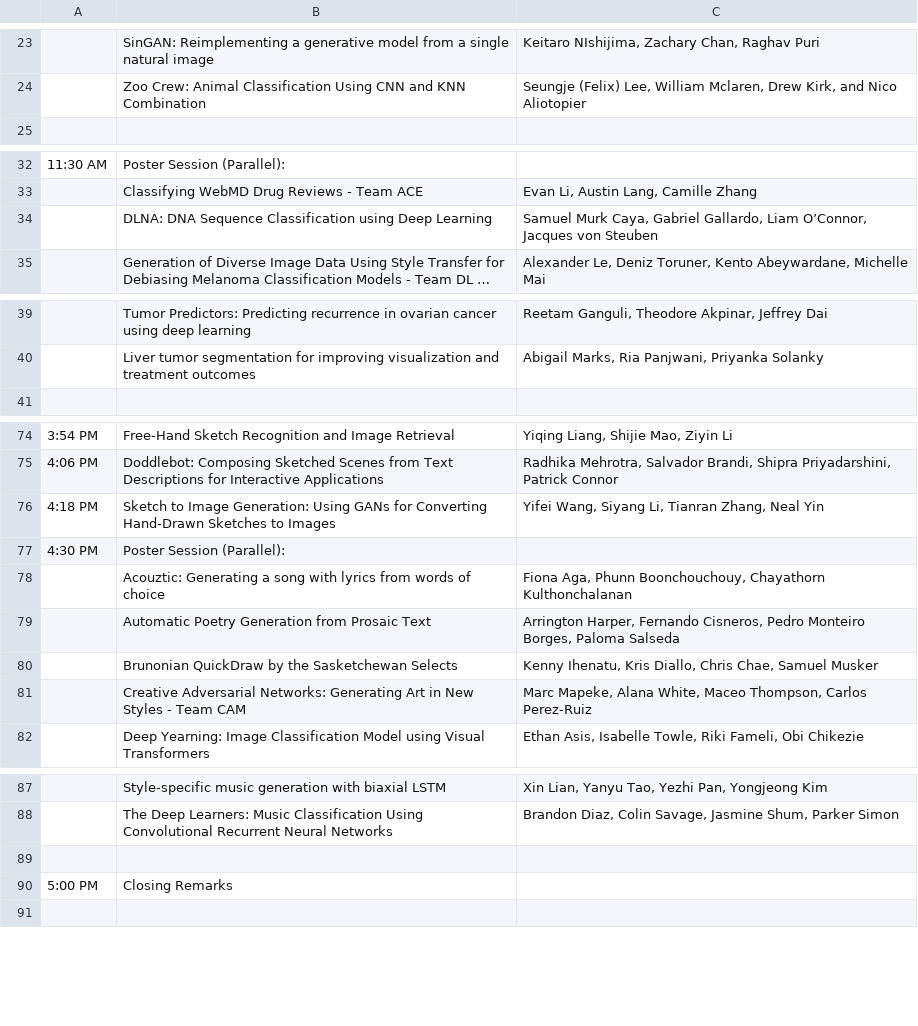
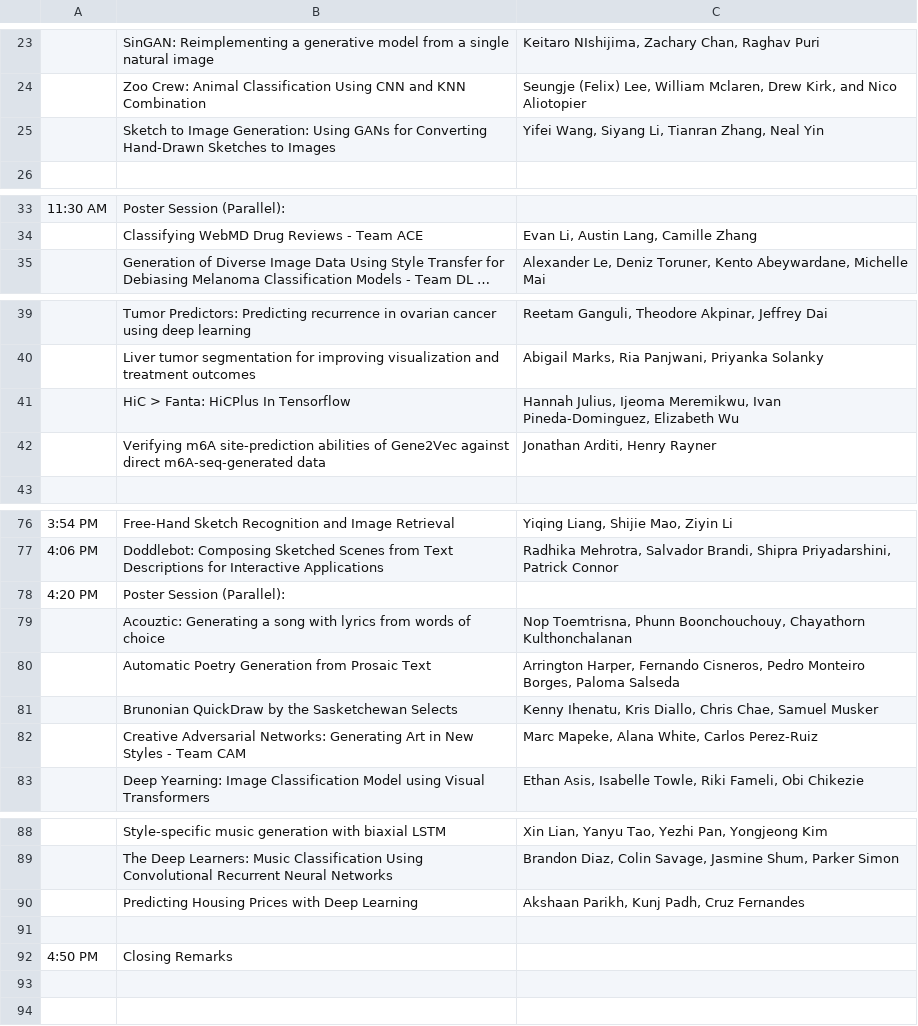
Before and after one commit to Brown-Deep-Learning/dl-website-f22, a CSV file: dlday_schedule.csv, drawn as a sheet; only a part is shown, gaps mark what is left out; long unchanged cells end in …; removed rows and columns are numbered as before the commit, all else as after; the diff names each change by its address in the sheet, - before the commit and + after, or states it on an @@ line.

Commit message:
update to dl-day schedule

```diff
--- a/dlday_schedule.csv
+++ b/dlday_schedule.csv
+row 25:  | Sketch to Image Generation: Using GANs for Converting Hand-Drawn Sketches to Images | Yifei Wang, Siyang Li, Tianran Zhang, Neal Yin
-row 34:  | DLNA: DNA Sequence Classification using Deep Learning | Samuel Murk Caya, Gabriel Gallardo, Liam O’Connor, Jacques von Steuben
+row 41:  | HiC > Fanta: HiCPlus In Tensorflow | Hannah Julius, Ijeoma Meremikwu, Ivan Pineda-Dominguez, Elizabeth Wu
+row 42:  | Verifying m6A site-prediction abilities of Gene2Vec against direct m6A-seq-generated data | Jonathan Arditi, Henry Rayner
-row 76: 4:18 PM | Sketch to Image Generation: Using GANs for Converting Hand-Drawn Sketches to Images | Yifei Wang, Siyang Li, Tianran Zhang, Neal Yin
-A78: 4:30 PM
+A78: 4:20 PM
-C79: Fiona Aga, Phunn Boonchouchouy,…
+C79: Nop Toemtrisna, Phunn Boonchouchouy,…
-C82: …Alana White, Maceo Thompson, Carlos Perez-Ruiz
+C82: …Alana White, Carlos Perez-Ruiz
+row 90:  | Predicting Housing Prices with Deep Learning | Akshaan Parikh, Kunj Padh, Cruz Fernandes
-A92: 5:00 PM
+A92: 4:50 PM
+row 93: (empty)
```
Also changed, not shown: 1 other file.
